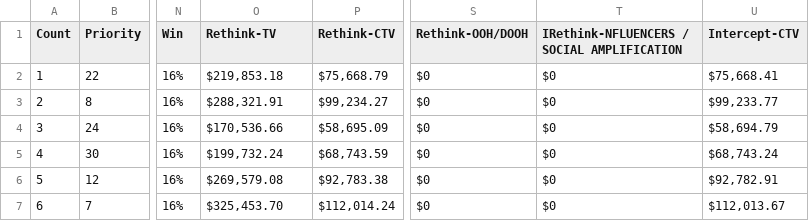
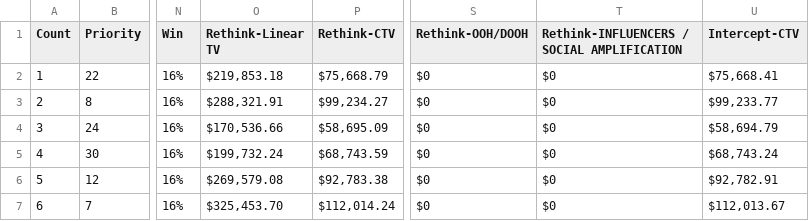
Before and after one commit to mtsuts/DMA-Vite, a CSV file: mainData.csv, drawn as a sheet; only a part is shown, gaps mark what is left out; the diff names each change by its address in the sheet, - before the commit and + after, or states it on an @@ line.

```diff
--- a/mainData.csv
+++ b/mainData.csv
-O1: Rethink-TV
+O1: Rethink-Linear TV
-T1: IRethink-NFLUENCERS / SOCIAL AMPLIFICATION
+T1: Rethink-INFLUENCERS / SOCIAL AMPLIFICATION
```
Also changed, not shown: 8 other files.
